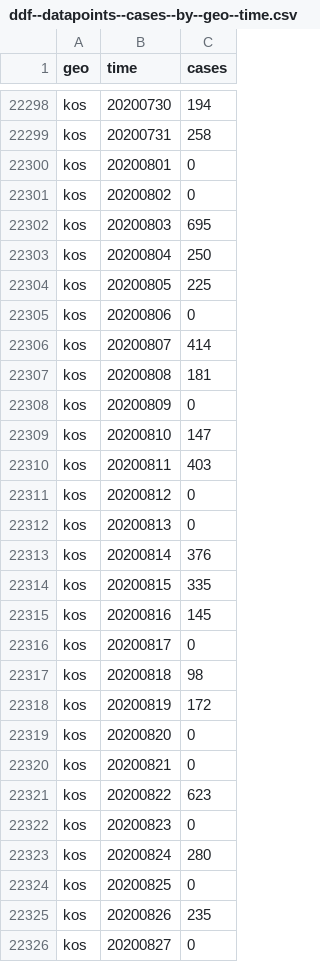
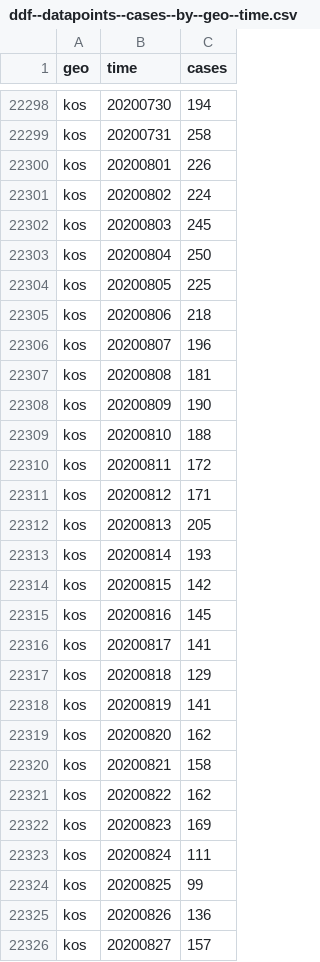
Before and after one commit to open-numbers/ddf--open_numbers--covid_19_geographic_distribution, a CSV file: ddf--datapoints--cases--by--geo--time.csv, drawn as a sheet; only a part is shown, gaps mark what is left out; the diff covers the shown part only.

Commit message:
auto generated dataset

```diff
--- a/ddf--datapoints--cases--by--geo--time.csv
+++ b/ddf--datapoints--cases--by--geo--time.csv
@@ -22299,28 +22299,28 @@ kos,20200730,194
 kos,20200731,258
-kos,20200801,0
-kos,20200802,0
-kos,20200803,695
+kos,20200801,226
+kos,20200802,224
+kos,20200803,245
 kos,20200804,250
 kos,20200805,225
-kos,20200806,0
-kos,20200807,414
+kos,20200806,218
+kos,20200807,196
 kos,20200808,181
-kos,20200809,0
-kos,20200810,147
-kos,20200811,403
-kos,20200812,0
-kos,20200813,0
-kos,20200814,376
-kos,20200815,335
+kos,20200809,190
+kos,20200810,188
+kos,20200811,172
+kos,20200812,171
+kos,20200813,205
+kos,20200814,193
+kos,20200815,142
 kos,20200816,145
-kos,20200817,0
-kos,20200818,98
-kos,20200819,172
-kos,20200820,0
-kos,20200821,0
-kos,20200822,623
-kos,20200823,0
-kos,20200824,280
-kos,20200825,0
-kos,20200826,235
-kos,20200827,0
+kos,20200817,141
+kos,20200818,129
+kos,20200819,141
+kos,20200820,162
+kos,20200821,158
+kos,20200822,162
+kos,20200823,169
+kos,20200824,111
+kos,20200825,99
+kos,20200826,136
+kos,20200827,157
```
Also changed, not shown: 17 edited cells elsewhere in this file, ddf--datapoints--cumulative_number_for_14_days_of_covid_19_cases_per_100000--by--geo--time.csv, ddf--datapoints--deaths--by--geo--time.csv, 4 other files.
